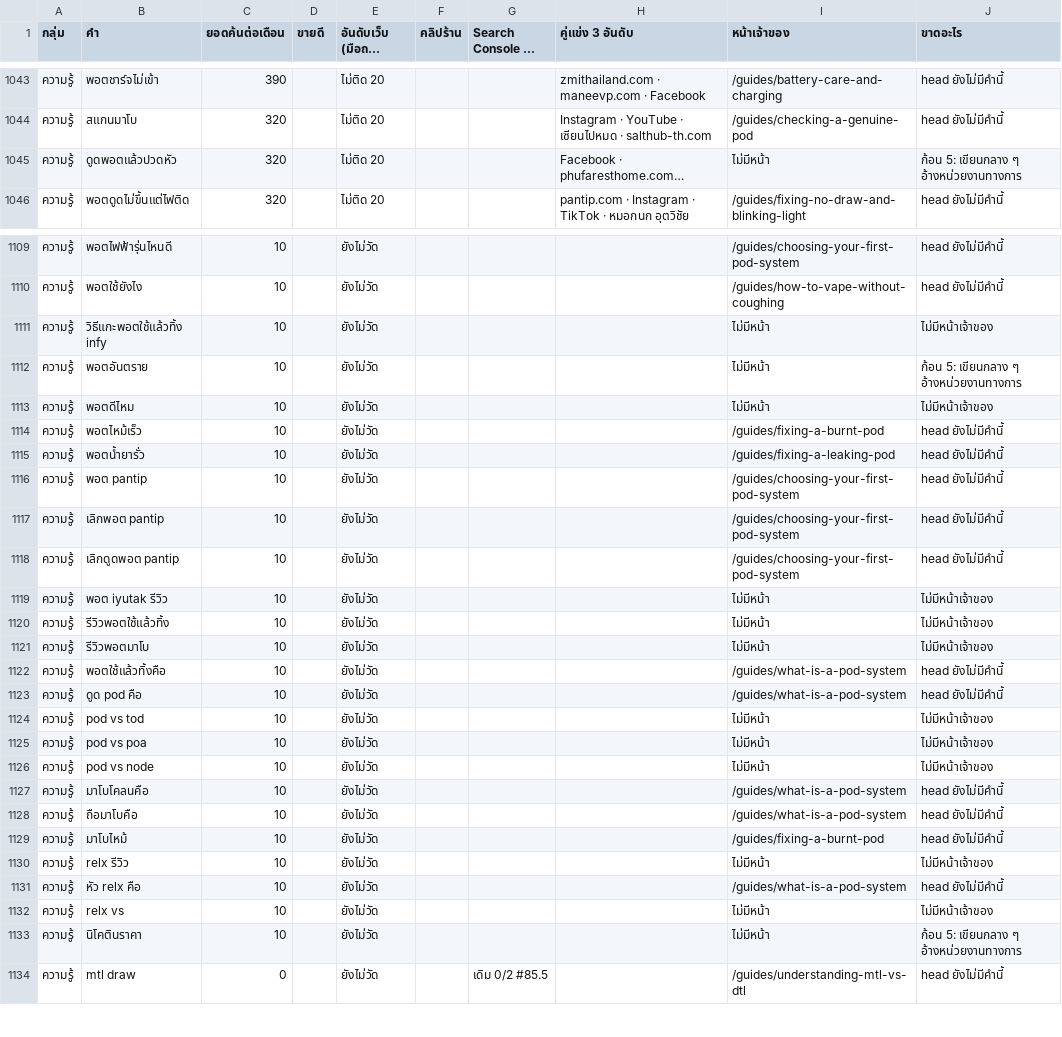
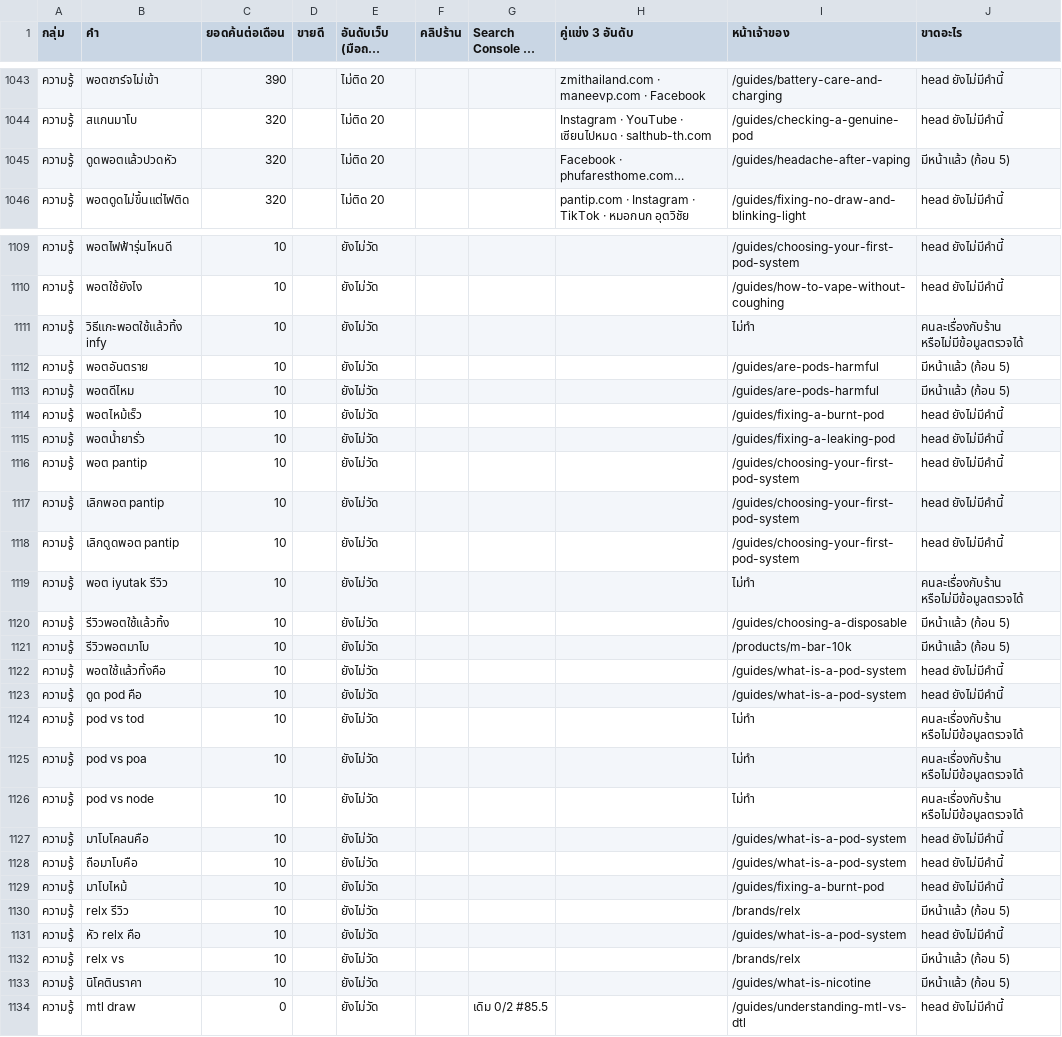
Before and after one commit to dhetchaiyakrith24/okami24-web, a TSV file: docs/cloud-results/seo-keys-0711.tsv, drawn as a sheet; only a part is shown, gaps mark what is left out; long unchanged cells end in …; the diff covers the shown part only; the diff names each change by its address in the sheet, - before the commit and + after, or states it on an @@ line.

```diff
--- a/docs/cloud-results/seo-keys-0711.tsv
+++ b/docs/cloud-results/seo-keys-0711.tsv
-I1045 (หน้าเจ้าของ): ไม่มีหน้า
+I1045 (หน้าเจ้าของ): /guides/headache-after-vaping
-J1045 (ขาดอะไร): ก้อน 5: เขียนกลาง ๆ อ้างหน่วยงานทางการ
+J1045 (ขาดอะไร): มีหน้าแล้ว (ก้อน 5)
-I1111 (หน้าเจ้าของ): ไม่มีหน้า
+I1111 (หน้าเจ้าของ): ไม่ทำ
-J1111 (ขาดอะไร): ไม่มีหน้าเจ้าของ
+J1111 (ขาดอะไร): คนละเรื่องกับร้าน หรือไม่มีข้อมูลตรวจได้
-I1112:I1113 (หน้าเจ้าของ): ไม่มีหน้า
+I1112:I1113 (หน้าเจ้าของ): /guides/are-pods-harmful
-J1112 (ขาดอะไร): ก้อน 5: เขียนกลาง ๆ อ้างหน่วยงานทางการ
+J1112 (ขาดอะไร): มีหน้าแล้ว (ก้อน 5)
-J1113 (ขาดอะไร): ไม่มีหน้าเจ้าของ
+J1113 (ขาดอะไร): มีหน้าแล้ว (ก้อน 5)
-I1119 (หน้าเจ้าของ): ไม่มีหน้า
+I1119 (หน้าเจ้าของ): ไม่ทำ
-J1119 (ขาดอะไร): ไม่มีหน้าเจ้าของ
+J1119 (ขาดอะไร): คนละเรื่องกับร้าน หรือไม่มีข้อมูลตรวจได้
-I1120 (หน้าเจ้าของ): ไม่มีหน้า
+I1120 (หน้าเจ้าของ): /guides/choosing-a-disposable
-J1120:J1121 (ขาดอะไร): ไม่มีหน้าเจ้าของ
+J1120:J1121 (ขาดอะไร): มีหน้าแล้ว (ก้อน 5)
-I1121 (หน้าเจ้าของ): ไม่มีหน้า
+I1121 (หน้าเจ้าของ): /products/m-bar-10k
-I1124:I1126 (หน้าเจ้าของ): ไม่มีหน้า
+I1124:I1126 (หน้าเจ้าของ): ไม่ทำ
-J1124:J1126 (ขาดอะไร): ไม่มีหน้าเจ้าของ
+J1124:J1126 (ขาดอะไร): คนละเรื่องกับร้าน หรือไม่มีข้อมูลตรวจได้
-I1130 (หน้าเจ้าของ): ไม่มีหน้า
+I1130 (หน้าเจ้าของ): /brands/relx
-J1130 (ขาดอะไร): ไม่มีหน้าเจ้าของ
+J1130 (ขาดอะไร): มีหน้าแล้ว (ก้อน 5)
-I1132 (หน้าเจ้าของ): ไม่มีหน้า
+I1132 (หน้าเจ้าของ): /brands/relx
-J1132 (ขาดอะไร): ไม่มีหน้าเจ้าของ
+J1132 (ขาดอะไร): มีหน้าแล้ว (ก้อน 5)
-I1133 (หน้าเจ้าของ): ไม่มีหน้า
+I1133 (หน้าเจ้าของ): /guides/what-is-nicotine
-J1133 (ขาดอะไร): ก้อน 5: เขียนกลาง ๆ อ้างหน่วยงานทางการ
+J1133 (ขาดอะไร): มีหน้าแล้ว (ก้อน 5)
```
Also changed, not shown: 24 edited cells elsewhere in this file, 1 other file.
